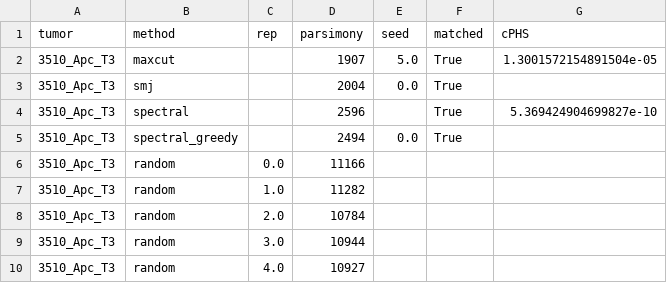
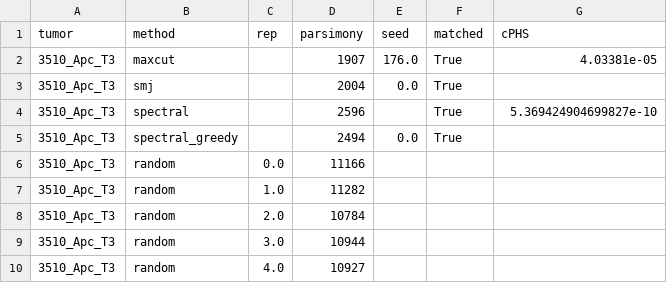
Before and after one commit to YosefLab/cPHS, a CSV file: trees/3510_Apc_T3/parsimony.csv, drawn as a sheet.

Commit message:
Reconstructed and random trees scored in the paper (Newick with branch lengths)

```diff
--- a/trees/3510_Apc_T3/parsimony.csv
+++ b/trees/3510_Apc_T3/parsimony.csv
@@ -1,3 +1,3 @@
 tumor,method,rep,parsimony,seed,matched,cPHS
-3510_Apc_T3,maxcut,,1907,5.0,True,1.3001572154891504e-05
+3510_Apc_T3,maxcut,,1907,176.0,True,4.03381e-05
 3510_Apc_T3,smj,,2004,0.0,True,
```
Also changed, not shown: trees/3432_NT_T2/parsimony.csv, trees/3434_NT_T2/parsimony.csv, 46 other files.
